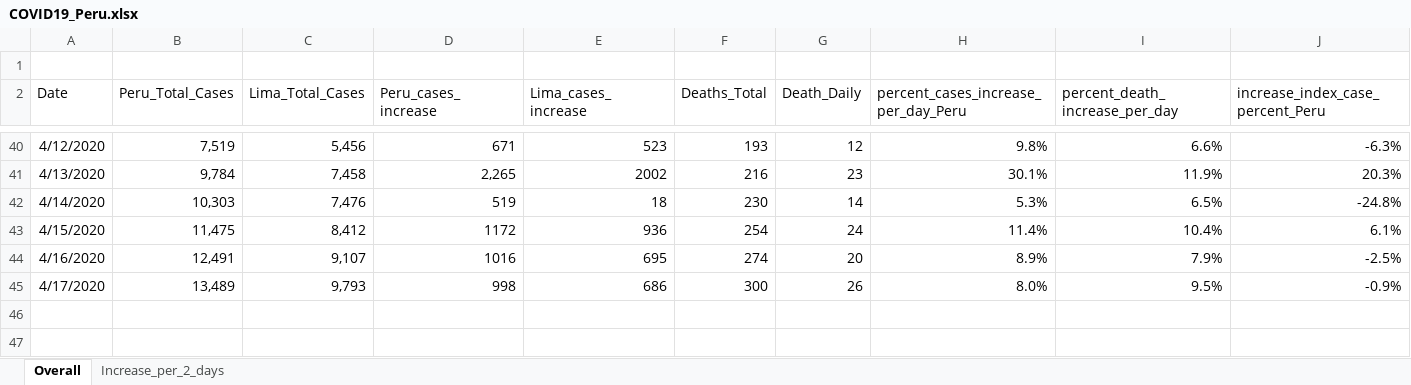
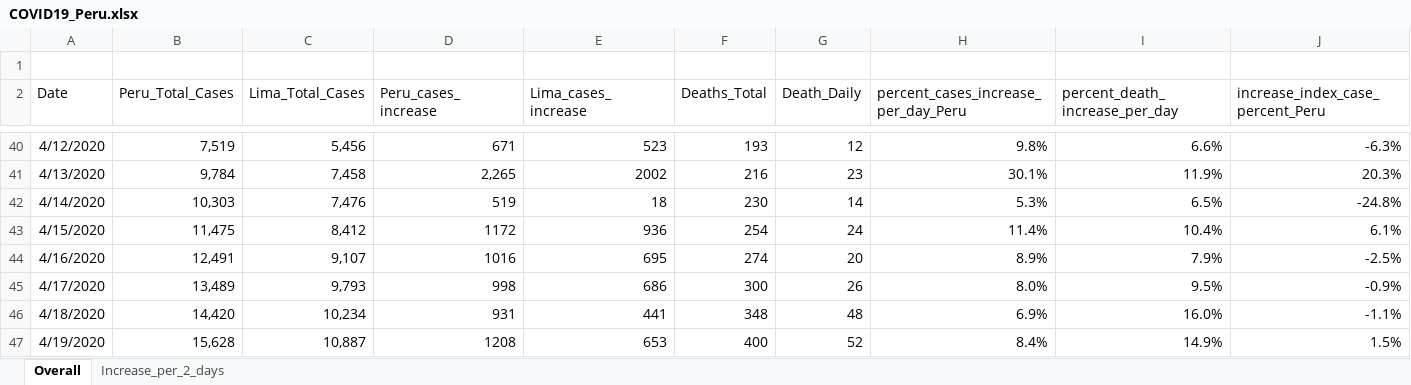
Before and after one commit to roldanalex/COVID_19_Peru, an Excel workbook: data/COVID19_Peru.xlsx, sheet Overall, drawn as a sheet; only a part is shown, gaps mark what is left out; values as stored, in another font and other column widths than the file's, no borders; table styles not drawn; rows hold the shown columns only; the diff names each change by its address in the sheet, - before the commit and + after, or states it on an @@ line.

```diff
--- a/data/COVID19_Peru.xlsx (sheet Overall)
+++ b/data/COVID19_Peru.xlsx (sheet Overall)
+row 46: 4/18/2020 | 14,420 | 10,234 | 931 | 441 | 348 | 48 | 6.9% | 16.0% | -1.1%
+row 47: 4/19/2020 | 15,628 | 10,887 | 1208 | 653 | 400 | 52 | 8.4% | 14.9% | 1.5%
```
Also changed, not shown: sheet Increase_per_2_days, 7 other files.
